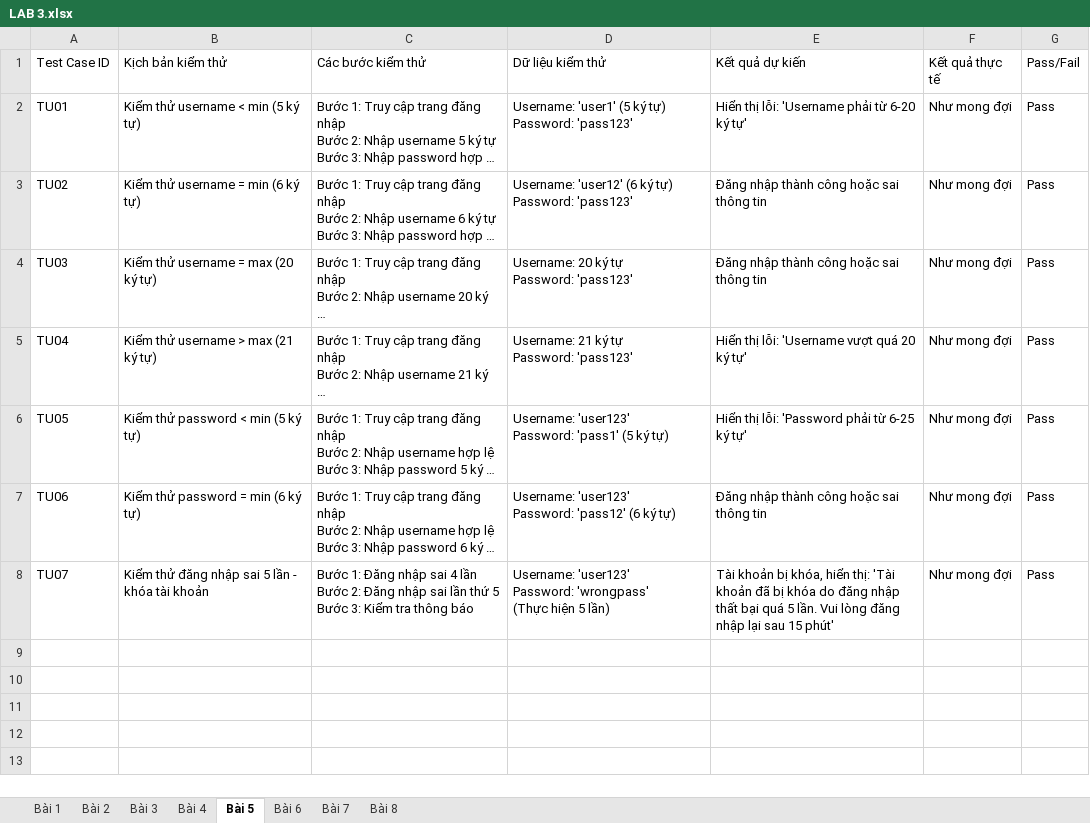
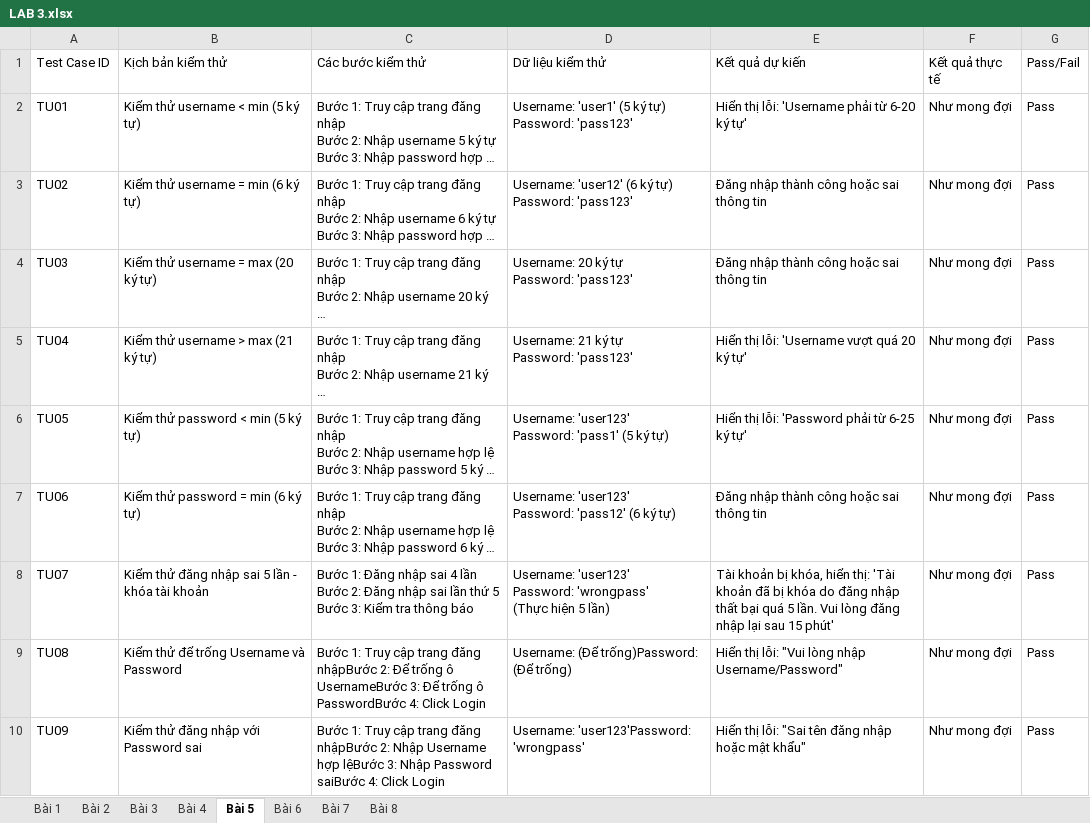
Before and after one commit to dangkhoa18052004/DangVanKhoa, an Excel workbook: TESTER/LAB 3.xlsx, sheet Bài 5, drawn as a sheet; long unchanged cells end in …; values as stored, in another font and other column widths than the file's, no borders; the diff names each change by its address in the sheet, - before the commit and + after, or states it on an @@ line.

```diff
--- a/TESTER/LAB 3.xlsx (sheet Bài 5)
+++ b/TESTER/LAB 3.xlsx (sheet Bài 5)
+row 9: TU08 | Kiểm thử để trống Username và Password | Bước 1: Truy cập trang đăng nhậpBước 2: Để trống ô UsernameBước 3: Để trống ô PasswordBước 4: Click Login | Username: (Để trống)Password: (Để trống) | Hiển thị lỗi: "Vui lòng nhập Username/Password" | Như mong đợi | Pass
+row 10: TU09 | Kiểm thử đăng nhập với Password sai | Bước 1: Truy cập trang đăng nhậpBước 2: Nhập Username hợp lệBước 3: Nhập Password saiBước 4: Click Login | Username: 'user123'Password: 'wrongpass' | Hiển thị lỗi: "Sai tên đăng nhập hoặc mật khẩu" | Như mong đợi | Pass
```
Also changed, not shown: sheet Bài 7, sheet Bài 3, sheet Bài 4, sheet Bài 2.
